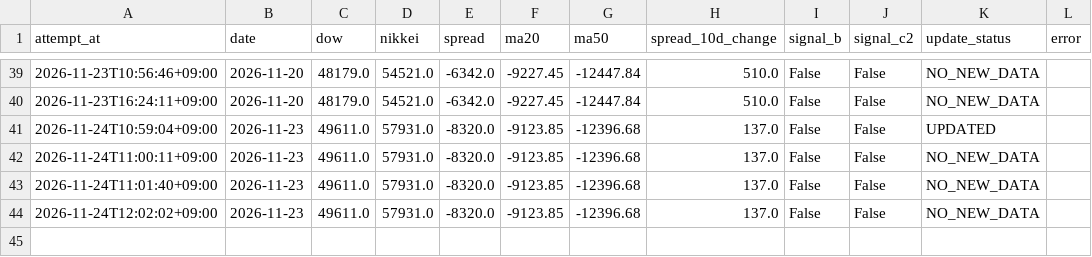
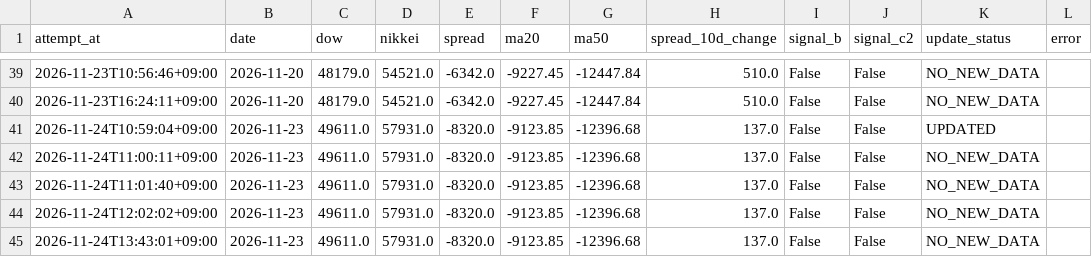
Before and after one commit to tttcoix777-cmd/spread-dashboard, a CSV file: auto_update/logs/2026-11.csv, drawn as a sheet; only a part is shown, gaps mark what is left out.

Commit message:
Update TFX data and status

```diff
--- a/auto_update/logs/2026-11.csv
+++ b/auto_update/logs/2026-11.csv
@@ -44 +44,2 @@ attempt_at,date,dow,nikkei,spread,ma20,ma50,spread_10d_change,signal_b,signal_c2
 2026-11-24T12:02:02+09:00,2026-11-23,49611.0,57931.0,-8320.0,-9123.85,-12396.68,137.0,False,False,NO_NEW_DATA,
+2026-11-24T13:43:01+09:00,2026-11-23,49611.0,57931.0,-8320.0,-9123.85,-12396.68,137.0,False,False,NO_NEW_DATA,
```
Also changed, not shown: auto_update/logs/metals/2026-11.csv, 6 other files.
